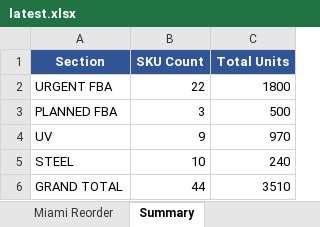
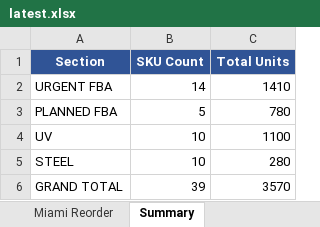
Before and after one commit to frolovdo/bodyj4you, an Excel workbook: miami-dashboard/public/data/latest.xlsx, sheet Summary, drawn as a sheet; values as stored, in another font and other column widths than the file's, no borders; charts and pictures not drawn; the diff names each change by its address in the sheet, - before the commit and + after, or states it on an @@ line.

```diff
--- a/miami-dashboard/public/data/latest.xlsx (sheet Summary)
+++ b/miami-dashboard/public/data/latest.xlsx (sheet Summary)
-B2 (SKU Count): 22
+B2 (SKU Count): 14
-C2 (Total Units): 1800
+C2 (Total Units): 1410
-B3 (SKU Count): 3
+B3 (SKU Count): 5
-C3 (Total Units): 500
+C3 (Total Units): 780
-B4 (SKU Count): 9
+B4 (SKU Count): 10
-C4 (Total Units): 970
+C4 (Total Units): 1100
-C5 (Total Units): 240
+C5 (Total Units): 280
-B6 (SKU Count): 44
+B6 (SKU Count): 39
-C6 (Total Units): 3510
+C6 (Total Units): 3570
```
Also changed, not shown: sheet Miami Reorder, charts or pictures, china-dashboard/public/data/latest.xlsx, 2 other files.
